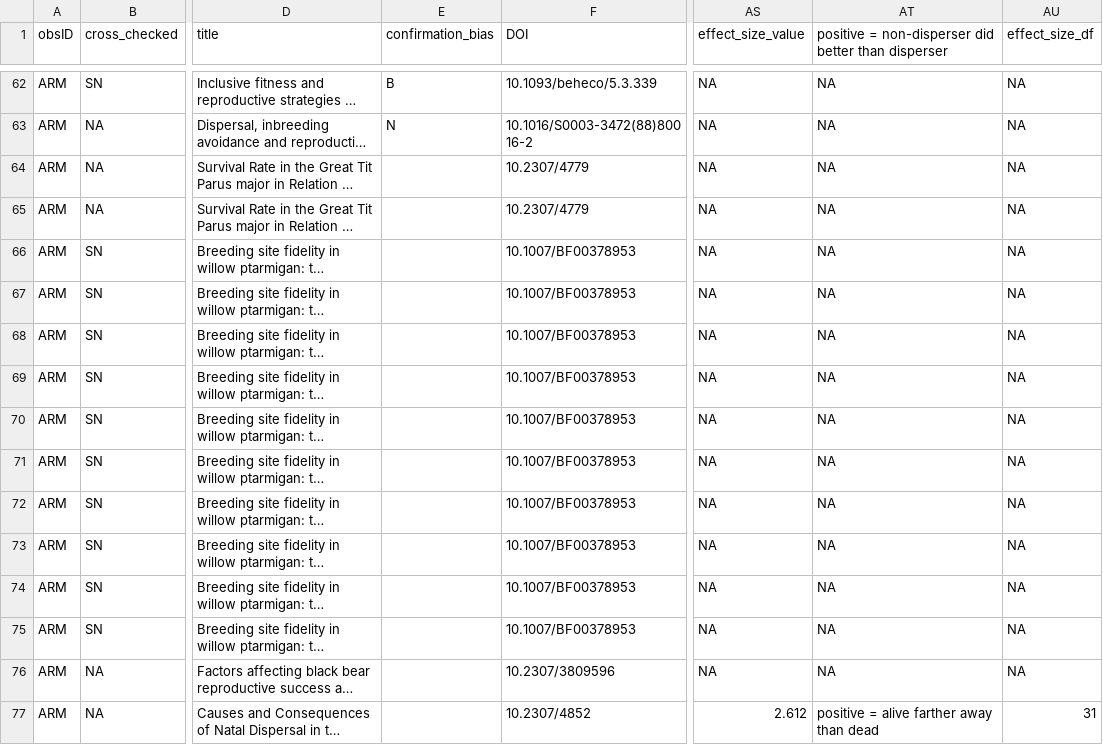
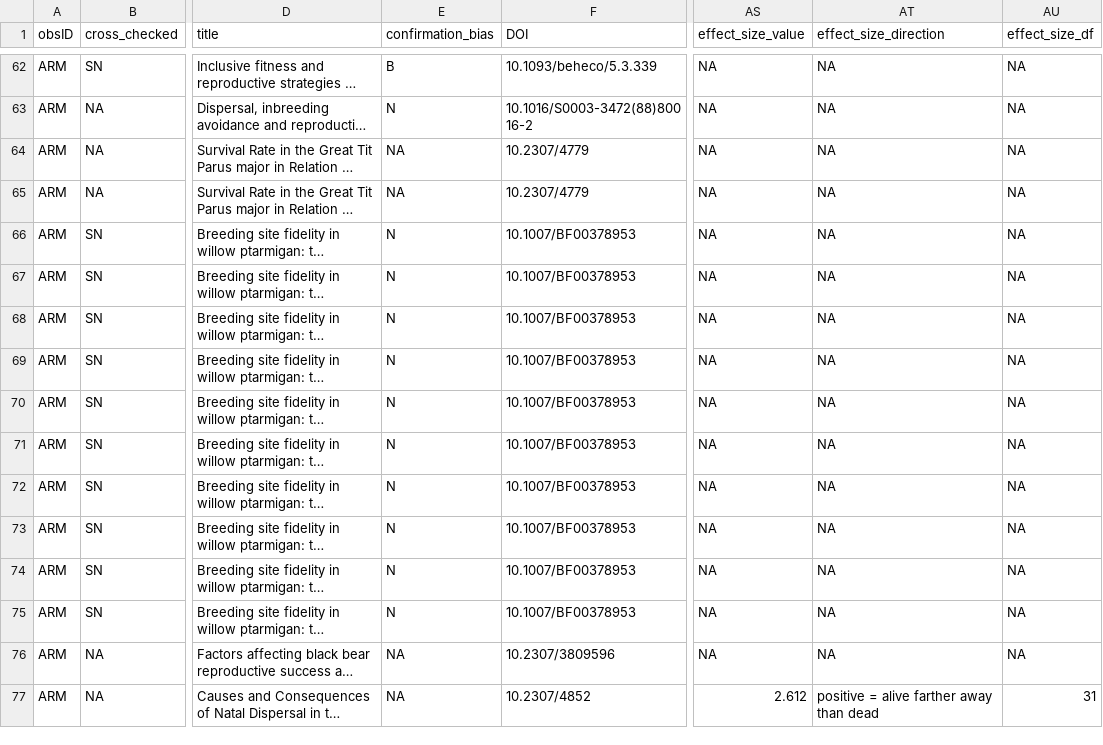
Before and after one commit to martinig/Fitness-and-dispersal-MA, a CSV file: data/Aim 1 - Aim 1.csv, drawn as a sheet; only a part is shown, gaps mark what is left out; long unchanged cells end in …; the diff covers the shown part only; the diff names each change by its address in the sheet, - before the commit and + after, or states it on an @@ line.

Commit message:
updated data

```diff
--- a/data/Aim 1 - Aim 1.csv
+++ b/data/Aim 1 - Aim 1.csv
-AT1: positive = non-disperser did better than disperser
+AT1: effect_size_direction
-E64:E65 (confirmation_bias): (empty)
+E64:E65 (confirmation_bias): NA
-E66:E75 (confirmation_bias): (empty)
+E66:E75 (confirmation_bias): N
-E76:E77 (confirmation_bias): (empty)
+E76:E77 (confirmation_bias): NA
```
Also changed, not shown: 132 edited cells elsewhere in this file, data/clean_data.csv, 1 other file.
